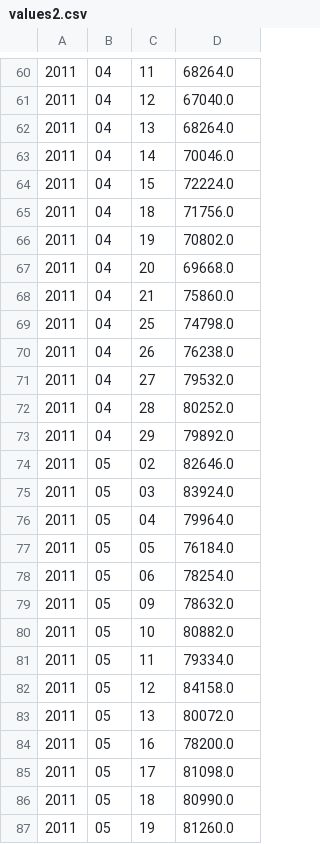
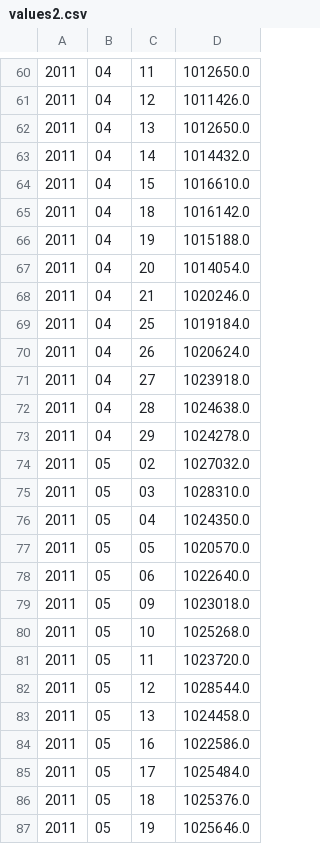
Before and after one commit to mfullen/computational_investing, a CSV file: part1/homework3/src/hw3/values2.csv, drawn as a sheet; only a part is shown, gaps mark what is left out; the diff covers the shown part only.

```diff
--- a/part1/homework3/src/hw3/values2.csv
+++ b/part1/homework3/src/hw3/values2.csv
@@ -60,28 +60,28 @@
-2011,04,11,68264.0
-2011,04,12,67040.0
-2011,04,13,68264.0
-2011,04,14,70046.0
-2011,04,15,72224.0
-2011,04,18,71756.0
-2011,04,19,70802.0
-2011,04,20,69668.0
-2011,04,21,75860.0
-2011,04,25,74798.0
-2011,04,26,76238.0
-2011,04,27,79532.0
-2011,04,28,80252.0
-2011,04,29,79892.0
-2011,05,02,82646.0
-2011,05,03,83924.0
-2011,05,04,79964.0
-2011,05,05,76184.0
-2011,05,06,78254.0
-2011,05,09,78632.0
-2011,05,10,80882.0
-2011,05,11,79334.0
-2011,05,12,84158.0
-2011,05,13,80072.0
-2011,05,16,78200.0
-2011,05,17,81098.0
-2011,05,18,80990.0
-2011,05,19,81260.0
+2011,04,11,1012650.0
+2011,04,12,1011426.0
+2011,04,13,1012650.0
+2011,04,14,1014432.0
+2011,04,15,1016610.0
+2011,04,18,1016142.0
+2011,04,19,1015188.0
+2011,04,20,1014054.0
+2011,04,21,1020246.0
+2011,04,25,1019184.0
+2011,04,26,1020624.0
+2011,04,27,1023918.0
+2011,04,28,1024638.0
+2011,04,29,1024278.0
+2011,05,02,1027032.0
+2011,05,03,1028310.0
+2011,05,04,1024350.0
+2011,05,05,1020570.0
+2011,05,06,1022640.0
+2011,05,09,1023018.0
+2011,05,10,1025268.0
+2011,05,11,1023720.0
+2011,05,12,1028544.0
+2011,05,13,1024458.0
+2011,05,16,1022586.0
+2011,05,17,1025484.0
+2011,05,18,1025376.0
+2011,05,19,1025646.0
```
Also changed, not shown: 33 edited cells elsewhere in this file, part1/homework3/src/hw3/values1.csv, 3 other files.
